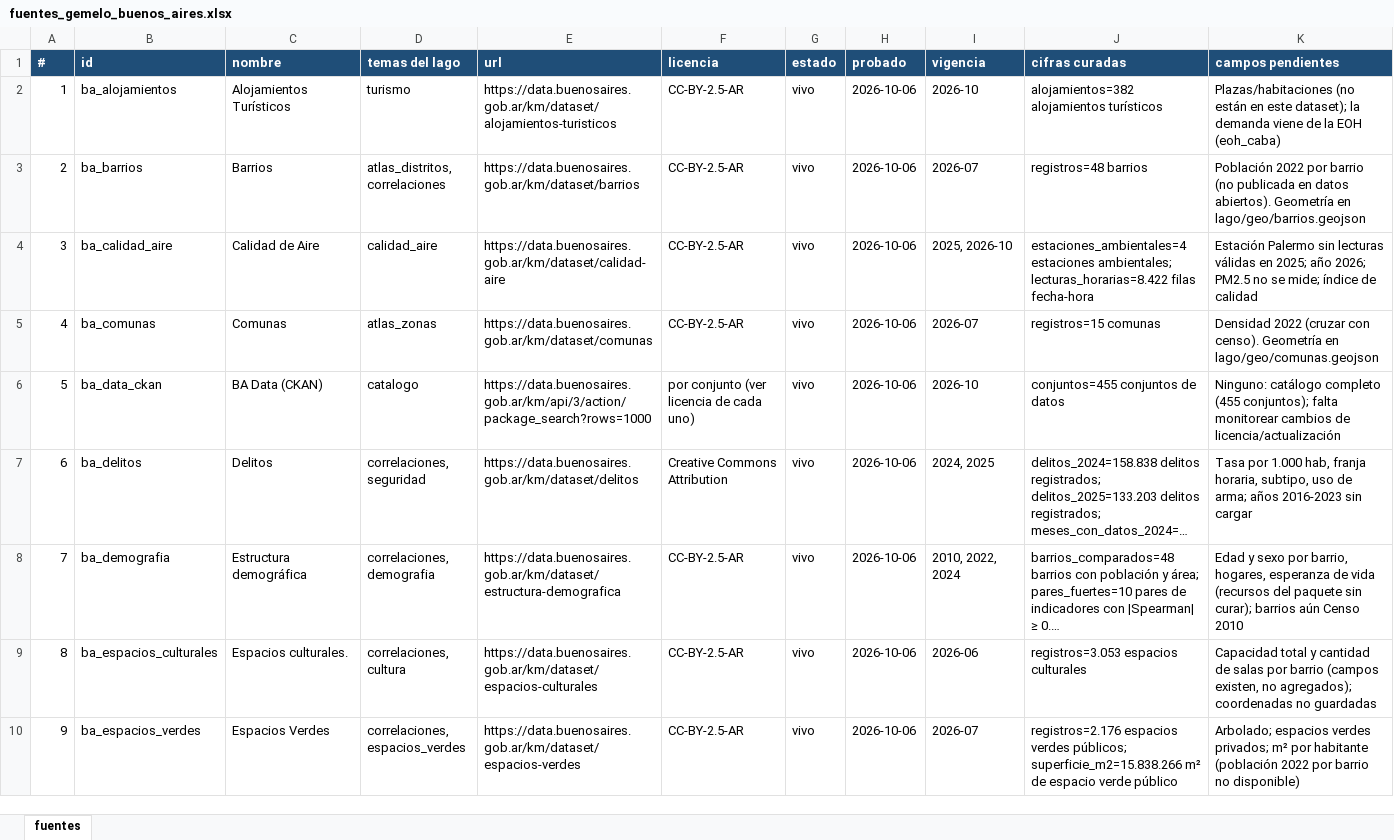
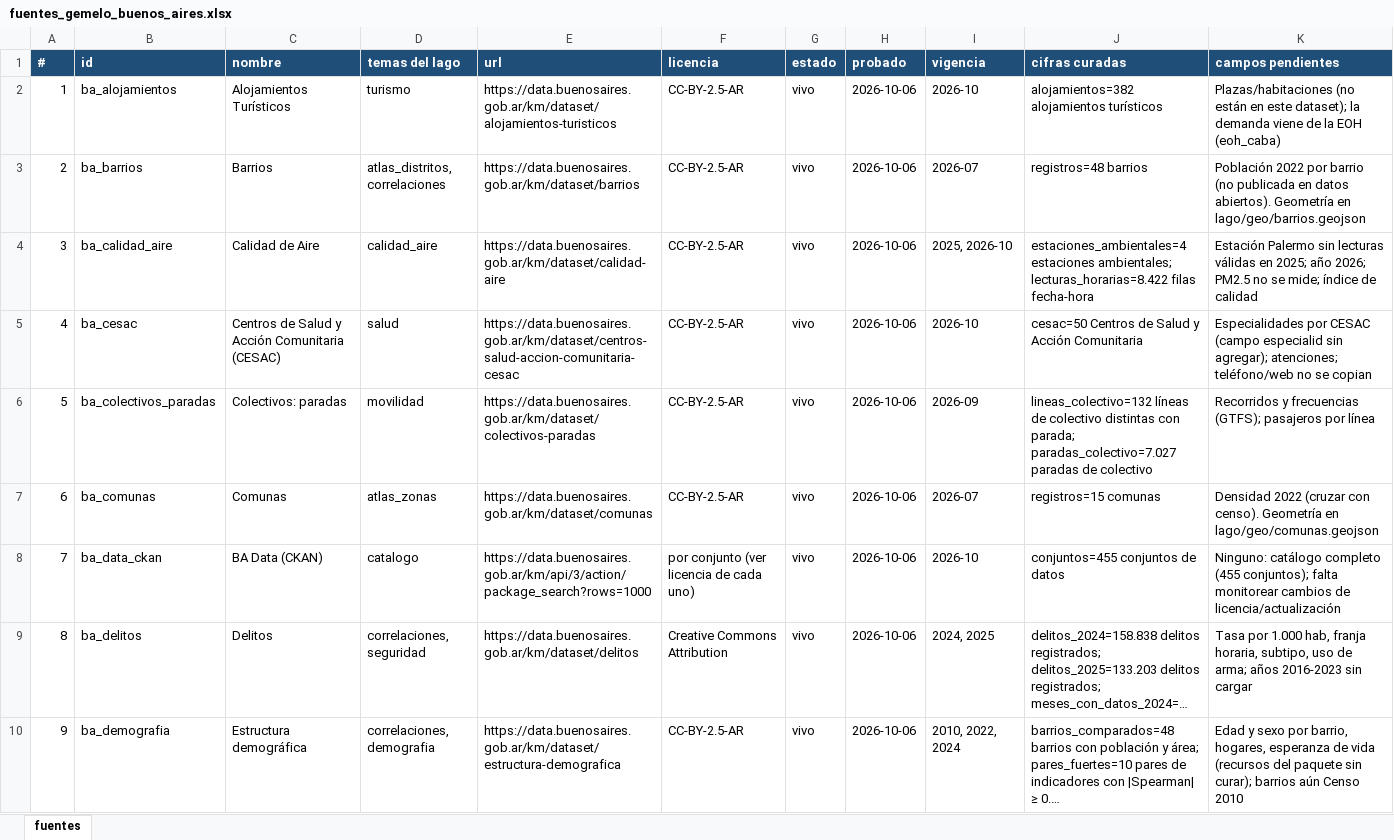
Before and after one commit to jacoEafit/gemelo-ba, an Excel workbook: fuentes_gemelo_buenos_aires.xlsx, sheet fuentes, drawn as a sheet; only a part is shown; the shorter side is filled out with more unchanged rows; long unchanged cells end in …; values as stored, in another font and other column widths than the file's, no borders; addresses are those after the commit; the diff covers the shown part only; the diff names each change by its address in the sheet, - before the commit and + after, or states it on an @@ line.

```diff
--- a/fuentes_gemelo_buenos_aires.xlsx (sheet fuentes)
+++ b/fuentes_gemelo_buenos_aires.xlsx (sheet fuentes)
+row 5: 4 | ba_cesac | Centros de Salud y Acción Comunitaria (CESAC) | salud | https://data.buenosaires.gob.ar/km/dataset/centros-salud-accion-comunitaria-cesac | CC-BY-2.5-AR | vivo | 2026-10-06 | 2026-10 | cesac=50 Centros de Salud y Acción Comunitaria | Especialidades por CESAC (campo especialid sin agregar); atenciones; teléfono/web no se copian
+row 6: 5 | ba_colectivos_paradas | Colectivos: paradas | movilidad | https://data.buenosaires.gob.ar/km/dataset/colectivos-paradas | CC-BY-2.5-AR | vivo | 2026-10-06 | 2026-09 | lineas_colectivo=132 líneas de colectivo distintas con parada; paradas_colectivo=7.027 paradas de colectivo | Recorridos y frecuencias (GTFS); pasajeros por línea
@@ column A (#) renumbered from row 7 down @@
```
Also changed, not shown: 5 added rows and 1 edited cell elsewhere in this sheet, 17 other files.
